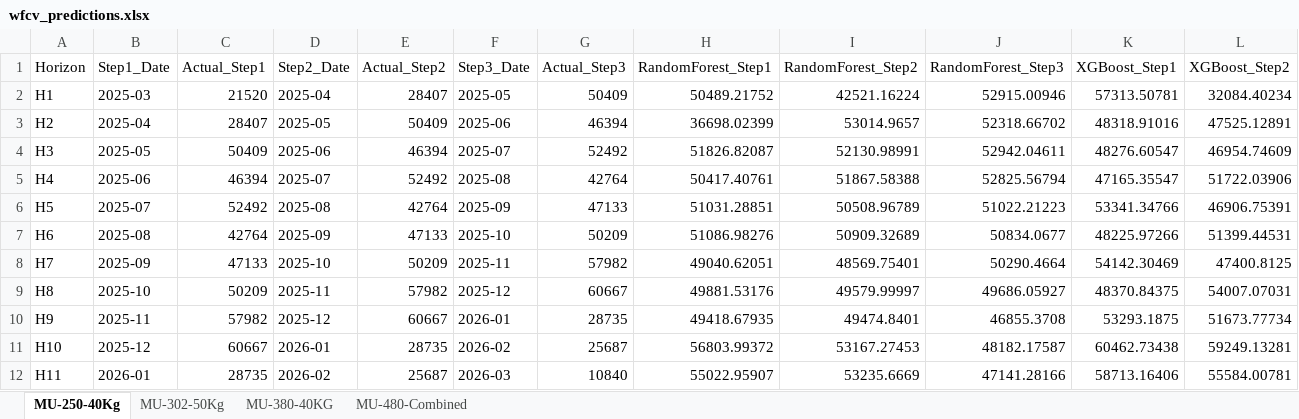
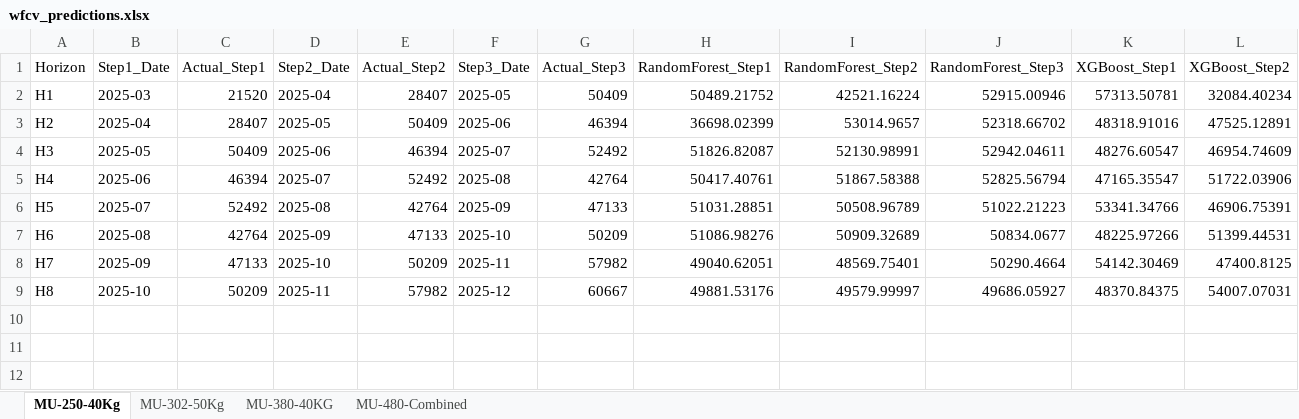
Before and after one commit to ziaakhtr/TA, an Excel workbook: wfcv_predictions.xlsx, sheet MU-250-40Kg, drawn as a sheet; only a part is shown; values as stored, in another font and other column widths than the file's, no borders; rows hold the shown columns only; the diff names each change by its address in the sheet, - before the commit and + after, or states it on an @@ line.

```diff
--- a/wfcv_predictions.xlsx (sheet MU-250-40Kg)
+++ b/wfcv_predictions.xlsx (sheet MU-250-40Kg)
-row 10: H9 | 2025-11 | 57982 | 2025-12 | 60667 | 2026-01 | 28735 | 49418.67935 | 49474.8401 | 46855.3708 | 53293.1875 | 51673.77734
-row 11: H10 | 2025-12 | 60667 | 2026-01 | 28735 | 2026-02 | 25687 | 56803.99372 | 53167.27453 | 48182.17587 | 60462.73438 | 59249.13281
-row 12: H11 | 2026-01 | 28735 | 2026-02 | 25687 | 2026-03 | 10840 | 55022.95907 | 53235.6669 | 47141.28166 | 58713.16406 | 55584.00781
```
Also changed, not shown: sheet MU-302-50Kg, sheet MU-380-40KG, sheet MU-480-Combined, safety_stock.xlsx, wfcv_avg_metrics_by_product.xlsx, 14 other files.
